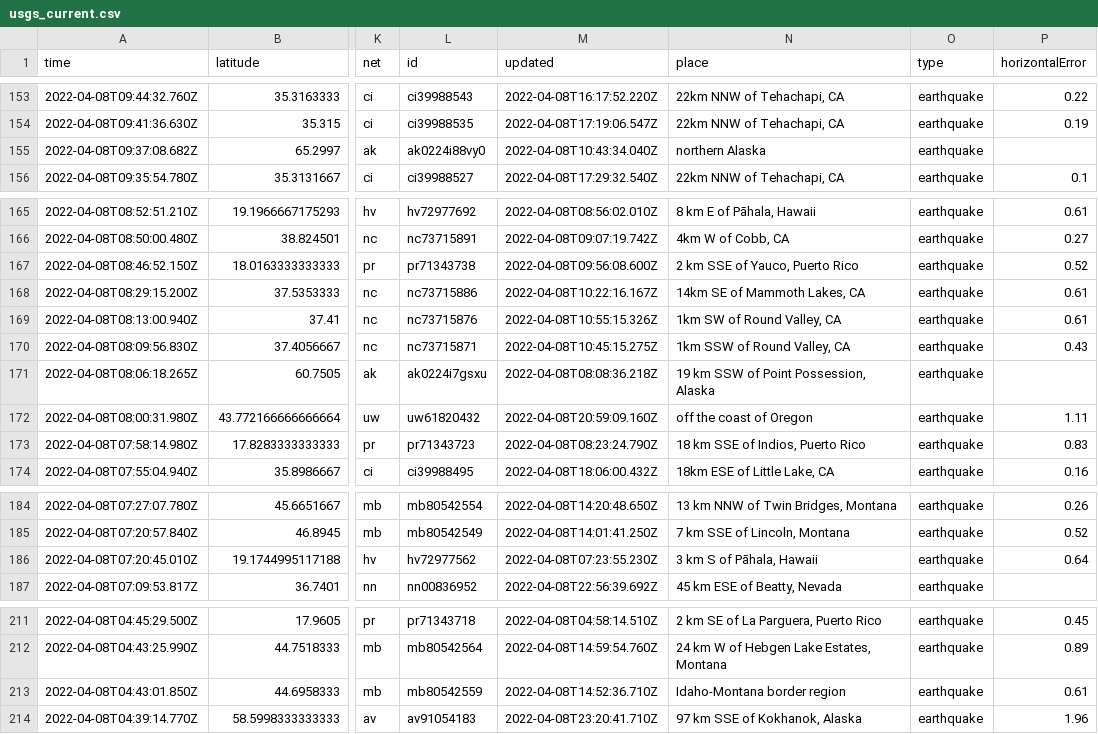
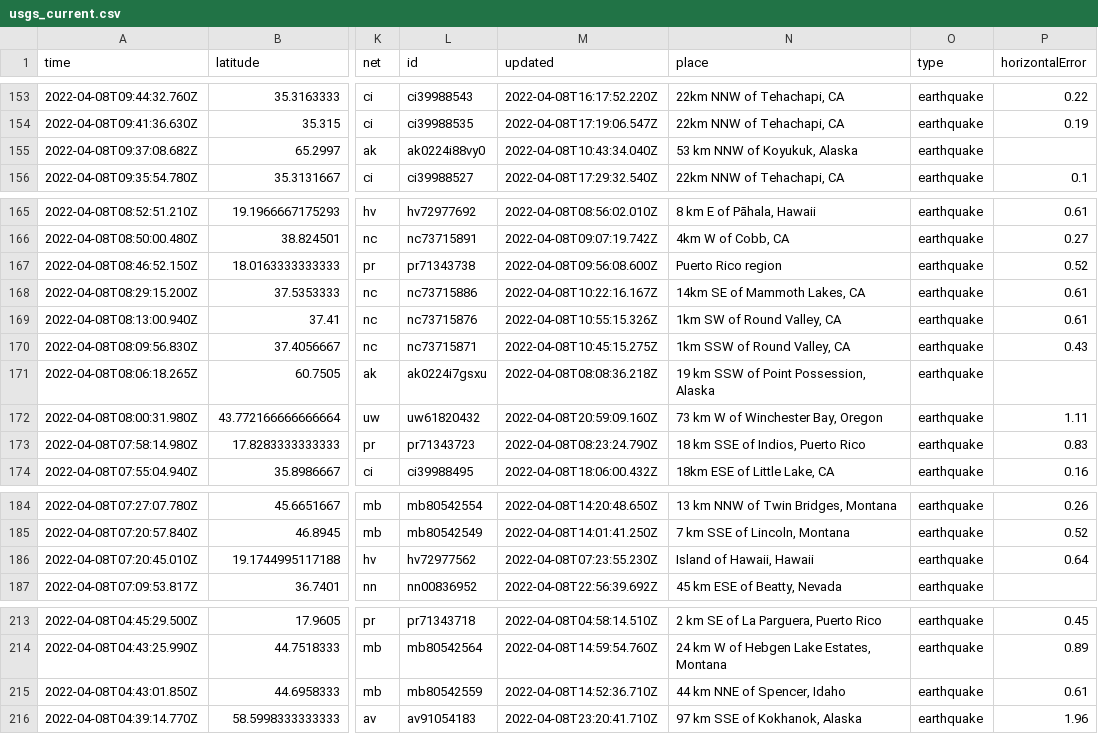
Before and after one commit to dlbranham/my-data-robot, a CSV file: usgs_current.csv, drawn as a sheet; only a part is shown, gaps mark what is left out; addresses are those after the commit; the diff covers the shown part only; the diff names each change by its address in the sheet, - before the commit and + after, or states it on an @@ line.

```diff
--- a/usgs_current.csv
+++ b/usgs_current.csv
-N155 (place): northern Alaska
+N155 (place): 53 km NNW of Koyukuk, Alaska
-N167 (place): 2 km SSE of Yauco, Puerto Rico
+N167 (place): Puerto Rico region
-N172 (place): off the coast of Oregon
+N172 (place): 73 km W of Winchester Bay, Oregon
-N186 (place): 3 km S of Pāhala, Hawaii
+N186 (place): Island of Hawaii, Hawaii
-N215 (place): Idaho-Montana border region
+N215 (place): 44 km NNE of Spencer, Idaho
```
Also changed, not shown: 2 added rows, 2 removed rows and 7 edited cells elsewhere in this file.
